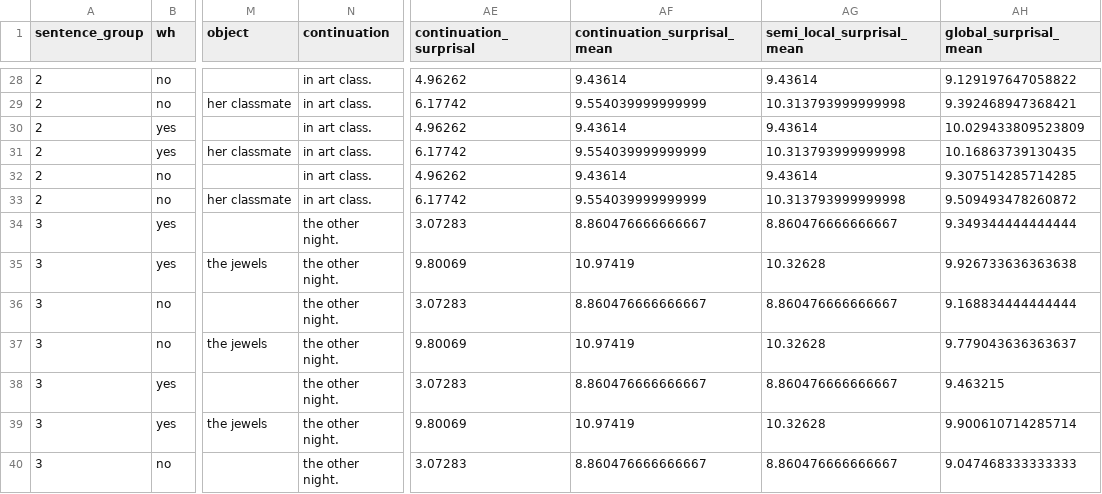
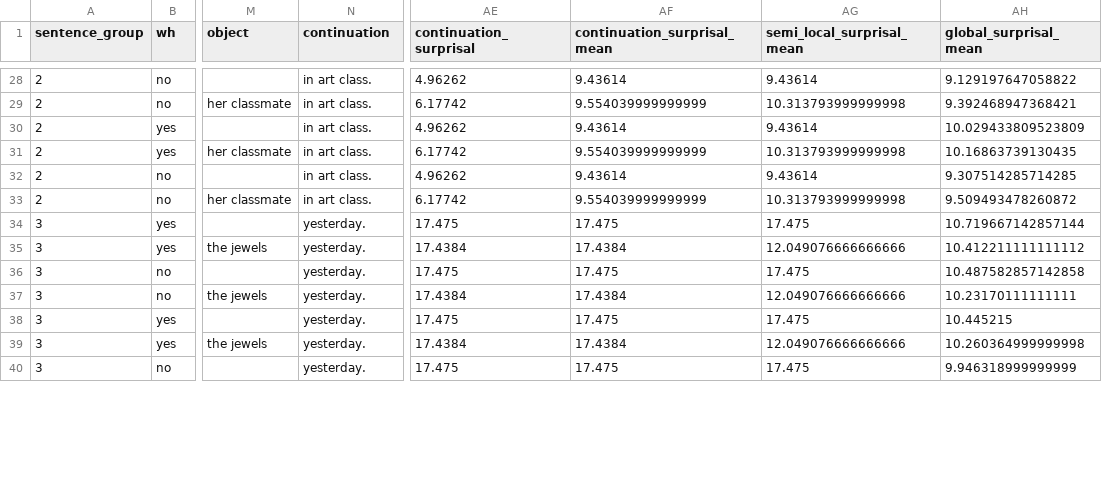
Before and after one commit to marrsia/ucl-fgd, a CSV file: data/model_outputs/ngram_pilot_object_gaps_stimuli_with_surprisals.csv, drawn as a sheet; only a part is shown, gaps mark what is left out; the diff covers the shown part only; the diff names each change by its address in the sheet, - before the commit and + after, or states it on an @@ line.

```diff
--- a/data/model_outputs/ngram_pilot_object_gaps_stimuli_with_surprisals.csv
+++ b/data/model_outputs/ngram_pilot_object_gaps_stimuli_with_surprisals.csv
-N34:N40 (continuation): the other night.
+N34:N40 (continuation): yesterday.
-AE34 (continuation_surprisal): 3.07283
+AE34 (continuation_surprisal): 17.475
-AF34 (continuation_surprisal_mean): 8.860476666666667
+AF34 (continuation_surprisal_mean): 17.475
-AG34 (semi_local_surprisal_mean): 8.860476666666667
+AG34 (semi_local_surprisal_mean): 17.475
-AH34 (global_surprisal_mean): 9.349344444444444
+AH34 (global_surprisal_mean): 10.719667142857144
-AE35 (continuation_surprisal): 9.80069
+AE35 (continuation_surprisal): 17.4384
-AF35 (continuation_surprisal_mean): 10.97419
+AF35 (continuation_surprisal_mean): 17.4384
-AG35 (semi_local_surprisal_mean): 10.32628
+AG35 (semi_local_surprisal_mean): 12.049076666666666
-AH35 (global_surprisal_mean): 9.926733636363638
+AH35 (global_surprisal_mean): 10.412211111111112
-AE36 (continuation_surprisal): 3.07283
+AE36 (continuation_surprisal): 17.475
-AF36 (continuation_surprisal_mean): 8.860476666666667
+AF36 (continuation_surprisal_mean): 17.475
-AG36 (semi_local_surprisal_mean): 8.860476666666667
+AG36 (semi_local_surprisal_mean): 17.475
-AH36 (global_surprisal_mean): 9.168834444444444
+AH36 (global_surprisal_mean): 10.487582857142858
-AE37 (continuation_surprisal): 9.80069
+AE37 (continuation_surprisal): 17.4384
-AF37 (continuation_surprisal_mean): 10.97419
+AF37 (continuation_surprisal_mean): 17.4384
-AG37 (semi_local_surprisal_mean): 10.32628
+AG37 (semi_local_surprisal_mean): 12.049076666666666
-AH37 (global_surprisal_mean): 9.779043636363637
+AH37 (global_surprisal_mean): 10.23170111111111
-AE38 (continuation_surprisal): 3.07283
+AE38 (continuation_surprisal): 17.475
-AF38 (continuation_surprisal_mean): 8.860476666666667
+AF38 (continuation_surprisal_mean): 17.475
-AG38 (semi_local_surprisal_mean): 8.860476666666667
+AG38 (semi_local_surprisal_mean): 17.475
-AH38 (global_surprisal_mean): 9.463215
+AH38 (global_surprisal_mean): 10.445215
-AE39 (continuation_surprisal): 9.80069
+AE39 (continuation_surprisal): 17.4384
-AF39 (continuation_surprisal_mean): 10.97419
+AF39 (continuation_surprisal_mean): 17.4384
-AG39 (semi_local_surprisal_mean): 10.32628
+AG39 (semi_local_surprisal_mean): 12.049076666666666
-AH39 (global_surprisal_mean): 9.900610714285714
+AH39 (global_surprisal_mean): 10.260364999999998
-AE40 (continuation_surprisal): 3.07283
+AE40 (continuation_surprisal): 17.475
-AF40 (continuation_surprisal_mean): 8.860476666666667
+AF40 (continuation_surprisal_mean): 17.475
-AG40 (semi_local_surprisal_mean): 8.860476666666667
+AG40 (semi_local_surprisal_mean): 17.475
-AH40 (global_surprisal_mean): 9.047468333333333
+AH40 (global_surprisal_mean): 9.946318999999999
```
Also changed, not shown: 45 edited cells elsewhere in this file, data/model_outputs/gpt2_pilot_object_gaps.csv, data/model_outputs/gpt2_pilot_object_gaps_stimuli_with_surprisals.csv, 48 other files.
